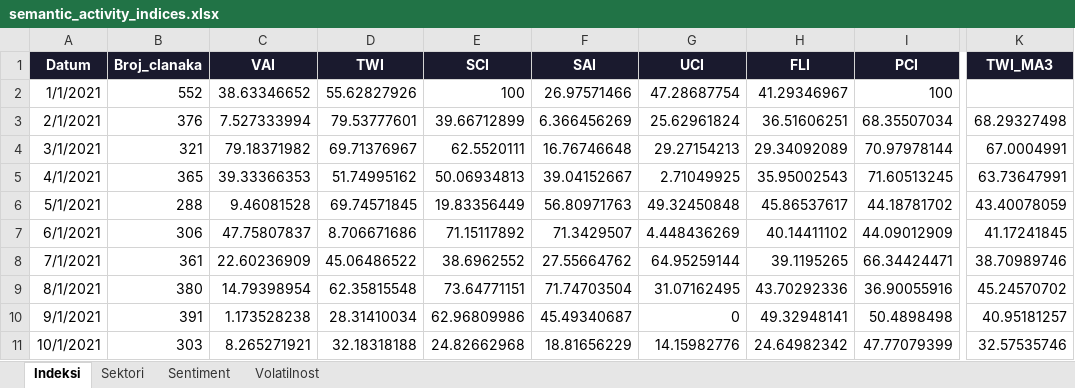
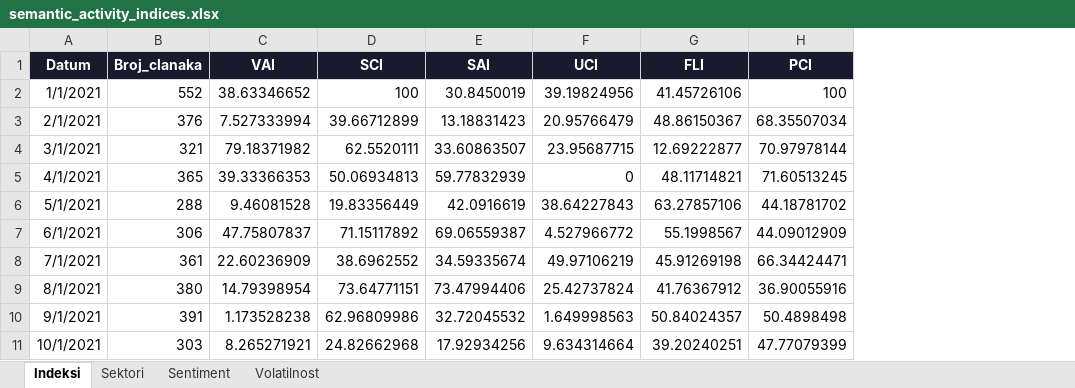
Before and after one commit to lusiki/GIMES_HR-inflacija, an Excel workbook: output/semantic_activity_indices.xlsx, sheet Indeksi, drawn as a sheet; only a part is shown, gaps mark what is left out; values as stored, in another font and other column widths than the file's, no borders; removed rows and columns are numbered as before the commit, all else as after; the diff covers the shown part only; the diff names each change by its address in the sheet, - before the commit and + after, or states it on an @@ line.

```diff
--- a/output/semantic_activity_indices.xlsx (sheet Indeksi)
+++ b/output/semantic_activity_indices.xlsx (sheet Indeksi)
-column D (TWI), rows 2-11: 55.62827926 | 79.53777601 | 69.71376967 | 51.74995162 | 69.74571845 | 8.706671686 | 45.06486522 | 62.35815548 | 28.31410034 | 32.18318188
-column K (TWI_MA3), rows 3-11: 68.29327498 | 67.0004991 | 63.73647991 | 43.40078059 | 41.17241845 | 38.70989746 | 45.24570702 | 40.95181257 | 32.57535746
-E2 (SAI): 26.97571466
+E2 (SAI): 30.8450019
-F2 (UCI): 47.28687754
+F2 (UCI): 39.19824956
-G2 (FLI): 41.29346967
+G2 (FLI): 41.45726106
-E3 (SAI): 6.366456269
+E3 (SAI): 13.18831423
-F3 (UCI): 25.62961824
+F3 (UCI): 20.95766479
-G3 (FLI): 36.51606251
+G3 (FLI): 48.86150367
-E4 (SAI): 16.76746648
+E4 (SAI): 33.60863507
-F4 (UCI): 29.27154213
+F4 (UCI): 23.95687715
-G4 (FLI): 29.34092089
+G4 (FLI): 12.69222877
-E5 (SAI): 39.04152667
+E5 (SAI): 59.77832939
-F5 (UCI): 2.71049925
+F5 (UCI): 0
-G5 (FLI): 35.95002543
+G5 (FLI): 48.11714821
-E6 (SAI): 56.80971763
+E6 (SAI): 42.0916619
-F6 (UCI): 49.32450848
+F6 (UCI): 38.64227843
-G6 (FLI): 45.86537617
+G6 (FLI): 63.27857106
-E7 (SAI): 71.3429507
+E7 (SAI): 69.06559387
-F7 (UCI): 4.448436269
+F7 (UCI): 4.527966772
-G7 (FLI): 40.14411102
+G7 (FLI): 55.1998567
-E8 (SAI): 27.55664762
+E8 (SAI): 34.59335674
-F8 (UCI): 64.95259144
+F8 (UCI): 49.97106219
-G8 (FLI): 39.1195265
+G8 (FLI): 45.91269198
-E9 (SAI): 71.74703504
+E9 (SAI): 73.47994406
-F9 (UCI): 31.07162495
+F9 (UCI): 25.42737824
-G9 (FLI): 43.70292336
+G9 (FLI): 41.76367912
-E10 (SAI): 45.49340687
+E10 (SAI): 32.72045532
-F10 (UCI): 0
+F10 (UCI): 1.649998563
-G10 (FLI): 49.32948141
+G10 (FLI): 50.84024357
-E11 (SAI): 18.81656229
+E11 (SAI): 17.92934256
-F11 (UCI): 14.15982776
+F11 (UCI): 9.634314664
-G11 (FLI): 24.64982342
+G11 (FLI): 39.20240251
```
Also changed, not shown: 79 edited cells elsewhere in this sheet, sheet Sentiment, 4 other files.
